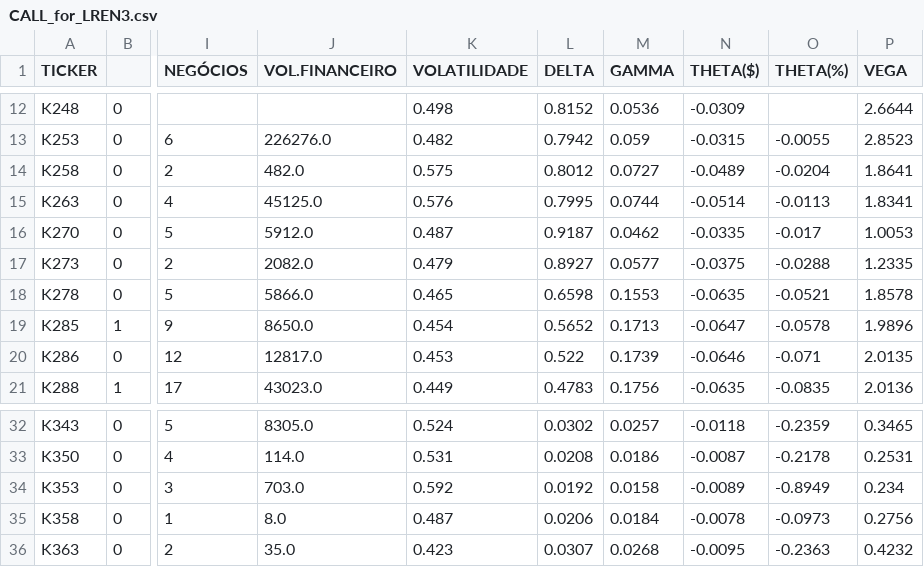
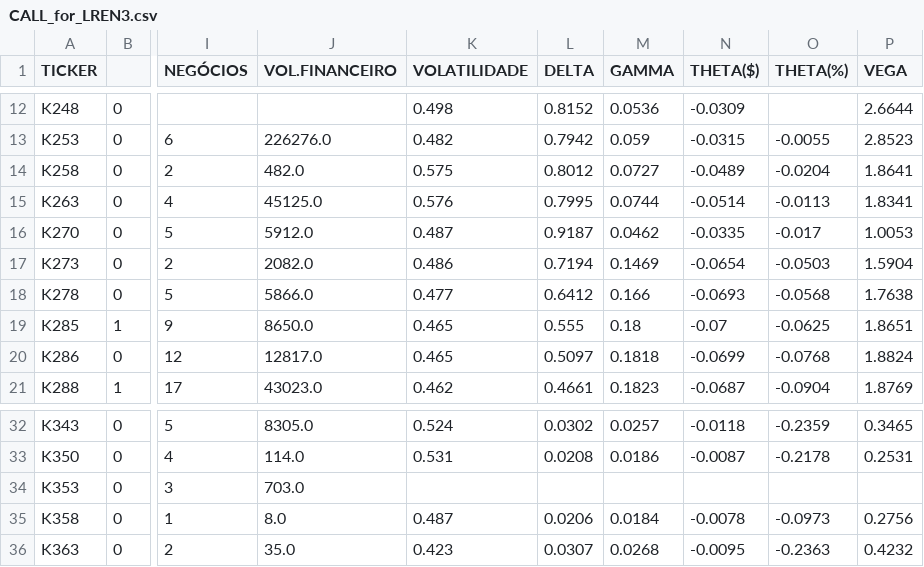
Before and after one commit to guiworldtv/Py_bovespa, a CSV file: src/data/CALL_for_LREN3.csv, drawn as a sheet; only a part is shown, gaps mark what is left out; the diff covers the shown part only; the diff names each change by its address in the sheet, - before the commit and + after, or states it on an @@ line.

```diff
--- a/src/data/CALL_for_LREN3.csv
+++ b/src/data/CALL_for_LREN3.csv
-K17 (VOLATILIDADE): 0.479
+K17 (VOLATILIDADE): 0.486
-L17 (DELTA): 0.8927
+L17 (DELTA): 0.7194
-M17 (GAMMA): 0.0577
+M17 (GAMMA): 0.1469
-N17 (THETA($)): -0.0375
+N17 (THETA($)): -0.0654
-O17 (THETA(%)): -0.0288
+O17 (THETA(%)): -0.0503
-P17 (VEGA): 1.2335
+P17 (VEGA): 1.5904
-K18 (VOLATILIDADE): 0.465
+K18 (VOLATILIDADE): 0.477
-L18 (DELTA): 0.6598
+L18 (DELTA): 0.6412
-M18 (GAMMA): 0.1553
+M18 (GAMMA): 0.166
-N18 (THETA($)): -0.0635
+N18 (THETA($)): -0.0693
-O18 (THETA(%)): -0.0521
+O18 (THETA(%)): -0.0568
-P18 (VEGA): 1.8578
+P18 (VEGA): 1.7638
-K19 (VOLATILIDADE): 0.454
+K19 (VOLATILIDADE): 0.465
-L19 (DELTA): 0.5652
+L19 (DELTA): 0.555
-M19 (GAMMA): 0.1713
+M19 (GAMMA): 0.18
-N19 (THETA($)): -0.0647
+N19 (THETA($)): -0.07
-O19 (THETA(%)): -0.0578
+O19 (THETA(%)): -0.0625
-P19 (VEGA): 1.9896
+P19 (VEGA): 1.8651
-K20 (VOLATILIDADE): 0.453
+K20 (VOLATILIDADE): 0.465
-L20 (DELTA): 0.522
+L20 (DELTA): 0.5097
-M20 (GAMMA): 0.1739
+M20 (GAMMA): 0.1818
-N20 (THETA($)): -0.0646
+N20 (THETA($)): -0.0699
-O20 (THETA(%)): -0.071
+O20 (THETA(%)): -0.0768
-P20 (VEGA): 2.0135
+P20 (VEGA): 1.8824
-K21 (VOLATILIDADE): 0.449
+K21 (VOLATILIDADE): 0.462
-L21 (DELTA): 0.4783
+L21 (DELTA): 0.4661
-M21 (GAMMA): 0.1756
+M21 (GAMMA): 0.1823
-N21 (THETA($)): -0.0635
+N21 (THETA($)): -0.0687
-O21 (THETA(%)): -0.0835
+O21 (THETA(%)): -0.0904
-P21 (VEGA): 2.0136
+P21 (VEGA): 1.8769
-K34 (VOLATILIDADE): 0.592
+K34 (VOLATILIDADE): (empty)
-L34 (DELTA): 0.0192
+L34 (DELTA): (empty)
-M34 (GAMMA): 0.0158
+M34 (GAMMA): (empty)
-N34 (THETA($)): -0.0089
+N34 (THETA($)): (empty)
-O34 (THETA(%)): -0.8949
+O34 (THETA(%)): (empty)
-P34 (VEGA): 0.234
+P34 (VEGA): (empty)
```
Also changed, not shown: 35 edited cells elsewhere in this file, src/data/CALL_for_VALE3.csv, src/data/PUT_for_BBAS3.csv, 43 other files.
